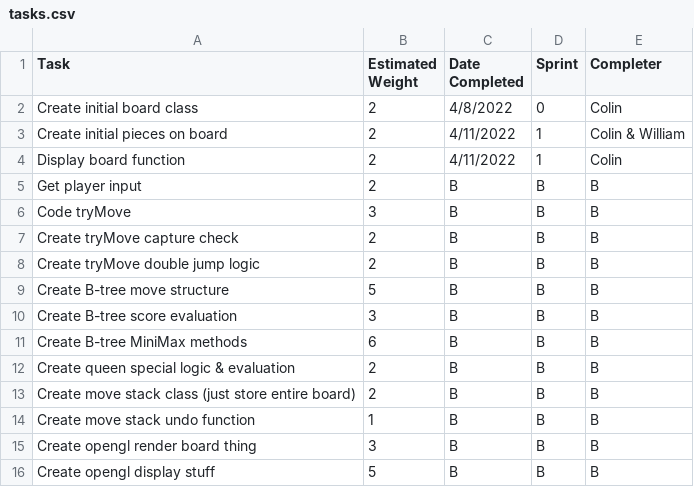
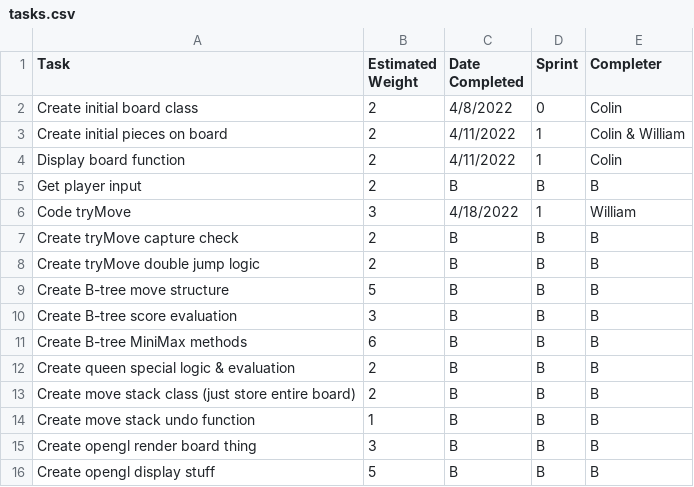
Before and after one commit to LASA-ACP-Main/spring-practicum-2021-ColinN05, a CSV file: tasks.csv, drawn as a sheet.

Commit message:
Update tasks.csv

```diff
--- a/tasks.csv
+++ b/tasks.csv
@@ -5,3 +5,3 @@ Display board function, 2, 4/11/2022, 1, Colin
 Get player input, 2, B, B, B
-Code tryMove, 3, B, B, B
+Code tryMove, 3, 4/18/2022, 1, William
 Create tryMove capture check, 2, B, B, B
```
